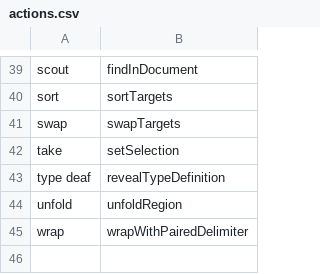
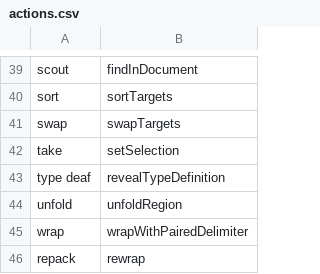
Before and after one commit to AndreasArvidsson/andreas-talon, a CSV file: cursorless-settings/actions.csv, drawn as a sheet; only a part is shown, gaps mark what is left out; the diff names each change by its address in the sheet, - before the commit and + after, or states it on an @@ line.

Commit message:
Added new cursorless commands

```diff
--- a/cursorless-settings/actions.csv
+++ b/cursorless-settings/actions.csv
+row 46: repack | rewrap
```
Also changed, not shown: 1 other file.
